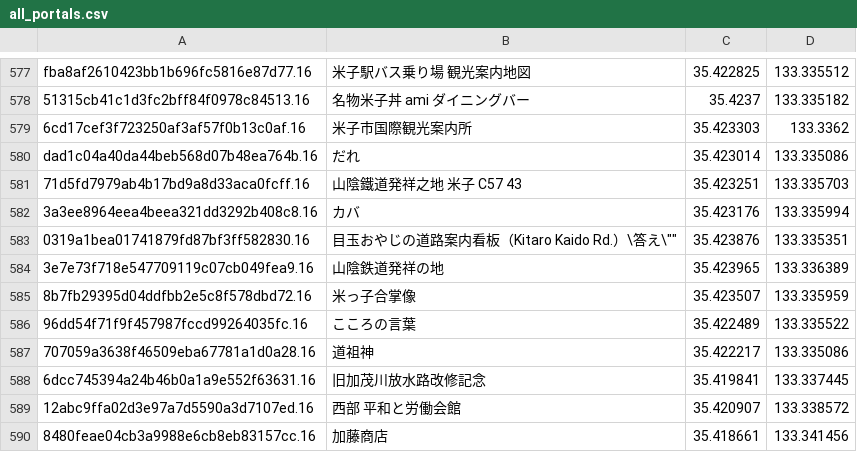
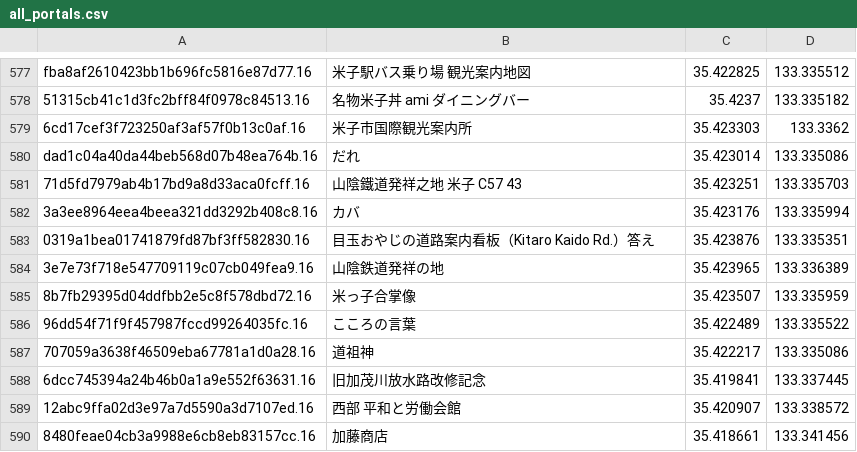
Before and after one commit to tacker530/ramen, a CSV file: all_portals.csv, drawn as a sheet; only a part is shown, gaps mark what is left out.

```diff
--- a/all_portals.csv
+++ b/all_portals.csv
@@ -582,3 +582,3 @@ dad1c04a40da44beb568d07b48ea764b.16,"だれ",35.423014,133.335086
 3a3ee8964eea4beea321dd3292b408c8.16,"カバ",35.423176,133.335994
-0319a1bea01741879fd87bf3ff582830.16,"目玉おやじの道路案内看板（Kitaro Kaido Rd.）\"答え\"",35.423876,133.335351
+0319a1bea01741879fd87bf3ff582830.16,"目玉おやじの道路案内看板（Kitaro Kaido Rd.）答え",35.423876,133.335351
 3e7e73f718e547709119c07cb049fea9.16,"山陰鉄道発祥の地",35.423965,133.336389
```
Also changed, not shown: 27 other files.
